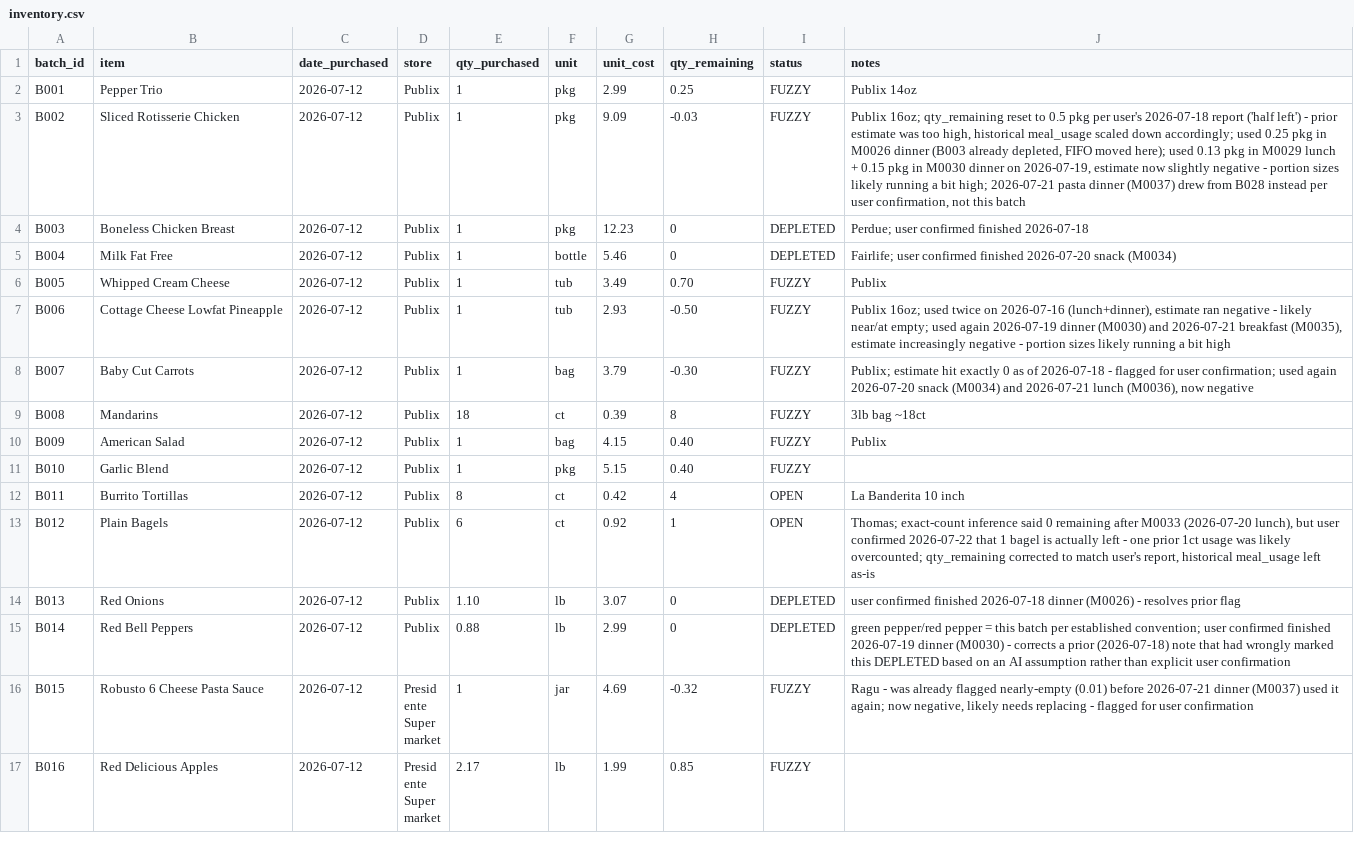
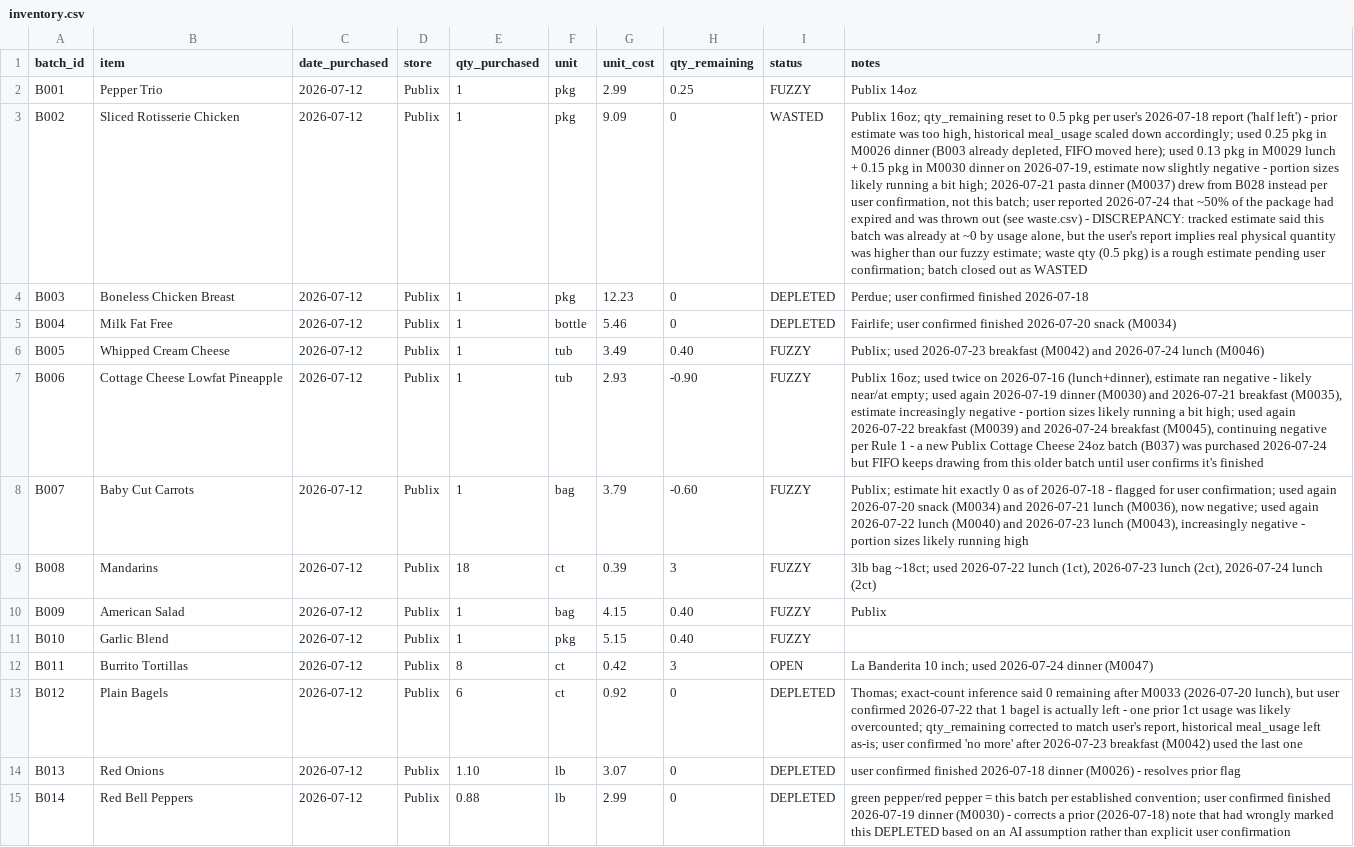
Before and after one commit to 5arjun/grocery-tracker, a CSV file: docs/data/inventory.csv, drawn as a sheet; only a part is shown; the shorter side is filled out with more unchanged rows; the diff covers the shown part only; the diff names each change by its address in the sheet, - before the commit and + after, or states it on an @@ line.

```diff
--- a/docs/data/inventory.csv
+++ b/docs/data/inventory.csv
-H3 (qty_remaining): -0.03
+H3 (qty_remaining): 0
-I3 (status): FUZZY
+I3 (status): WASTED
-J3 (notes): …not this batch
+J3 (notes): …not this batch; user reported 2026-07-24 that ~50% of the package had expired and was thrown out (see waste.csv) - DISCREPANCY: tracked estimate said this batch was already at ~0 by usage alone, but the user's report implies real physical quantity was higher than our fuzzy estimate; waste qty (0.5 pkg) is a rough estimate pending user confirmation; batch closed out as WASTED
-H6 (qty_remaining): 0.70
+H6 (qty_remaining): 0.40
-J6 (notes): Publix
+J6 (notes): Publix; used 2026-07-23 breakfast (M0042) and 2026-07-24 lunch (M0046)
-H7 (qty_remaining): -0.50
+H7 (qty_remaining): -0.90
-J7 (notes): …a bit high
+J7 (notes): …a bit high; used again 2026-07-22 breakfast (M0039) and 2026-07-24 breakfast (M0045), continuing negative per Rule 1 - a new Publix Cottage Cheese 24oz batch (B037) was purchased 2026-07-24 but FIFO keeps drawing from this older batch until user confirms it's finished
-H8 (qty_remaining): -0.30
+H8 (qty_remaining): -0.60
-J8 (notes): …(M0036), now negative
+J8 (notes): …(M0036), now negative; used again 2026-07-22 lunch (M0040) and 2026-07-23 lunch (M0043), increasingly negative - portion sizes likely running high
-H9 (qty_remaining): 8
+H9 (qty_remaining): 3
-J9 (notes): 3lb bag ~18ct
+J9 (notes): 3lb bag ~18ct; used 2026-07-22 lunch (1ct), 2026-07-23 lunch (2ct), 2026-07-24 lunch (2ct)
-H12 (qty_remaining): 4
+H12 (qty_remaining): 3
-J12 (notes): La Banderita 10 inch
+J12 (notes): La Banderita 10 inch; used 2026-07-24 dinner (M0047)
-H13 (qty_remaining): 1
+H13 (qty_remaining): 0
-I13 (status): OPEN
+I13 (status): DEPLETED
-J13 (notes): …meal_usage left as-is
+J13 (notes): …meal_usage left as-is; user confirmed 'no more' after 2026-07-23 breakfast (M0042) used the last one
```
Also changed, not shown: 10 added rows and 19 edited cells elsewhere in this file, docs/data/meal_usage.csv, docs/data/meals.csv, 4 other files.
